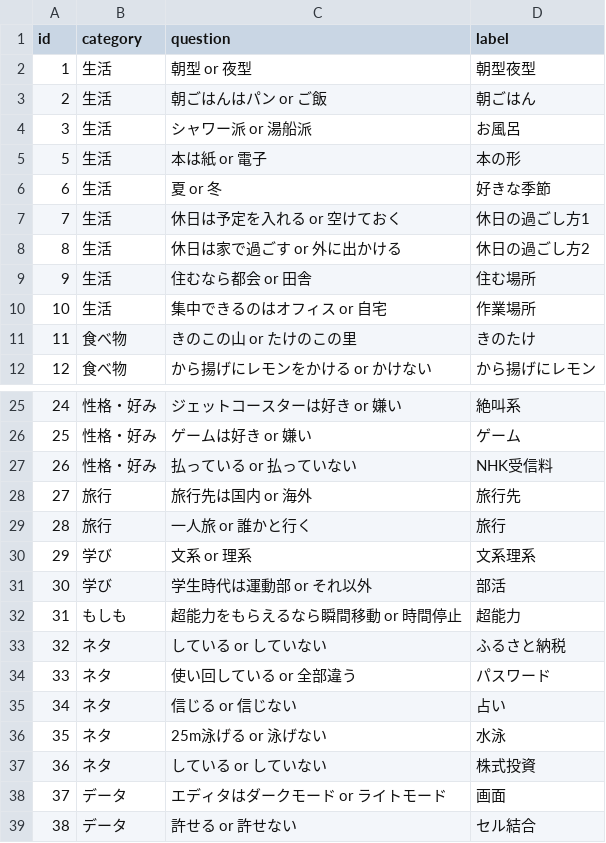
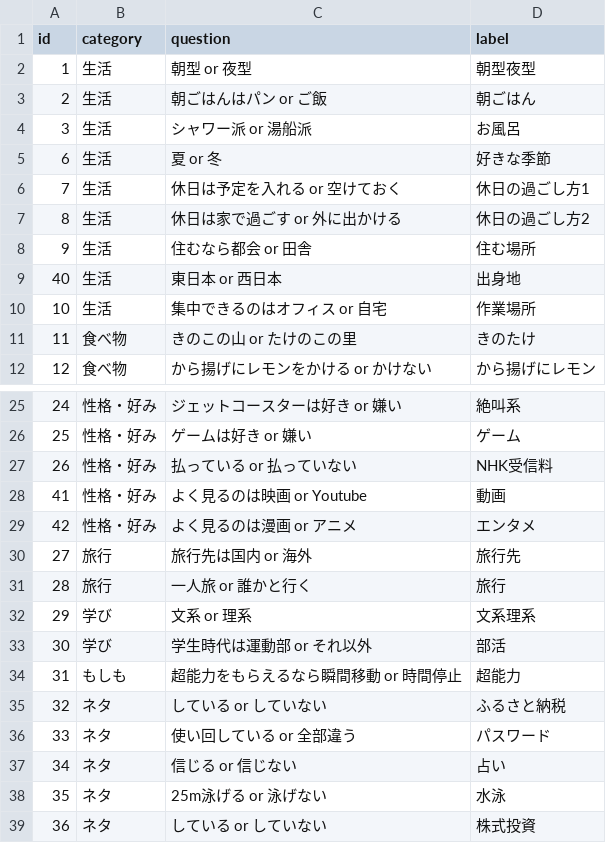
Before and after one commit to Tsubasa-Kikuchi98/self-intro-bingo, a CSV file: data/questions.csv, drawn as a sheet; only a part is shown, gaps mark what is left out.

```diff
--- a/data/questions.csv
+++ b/data/questions.csv
@@ -4,3 +4,2 @@ id,category,question,label
 3,生活,シャワー派 or 湯船派,お風呂
-5,生活,本は紙 or 電子,本の形
 6,生活,夏 or 冬,好きな季節
@@ -9,2 +8,3 @@ id,category,question,label
 9,生活,住むなら都会 or 田舎,住む場所
+40,生活,東日本 or 西日本,出身地
 10,生活,集中できるのはオフィス or 自宅,作業場所
@@ -27,2 +27,4 @@ id,category,question,label
 26,性格・好み,払っている or 払っていない,NHK受信料
+41,性格・好み,よく見るのは映画 or Youtube,動画
+42,性格・好み,よく見るのは漫画 or アニメ,エンタメ
 27,旅行,旅行先は国内 or 海外,旅行先
@@ -37,3 +39 @@ id,category,question,label
 36,ネタ,している or していない,株式投資
-37,データ,エディタはダークモード or ライトモード,画面
-38,データ,許せる or 許せない,セル結合
```
